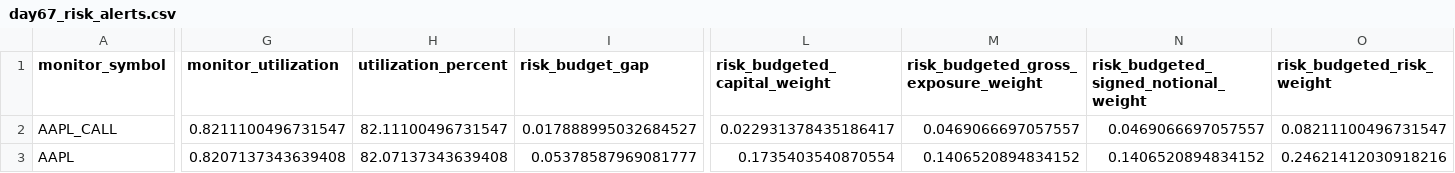
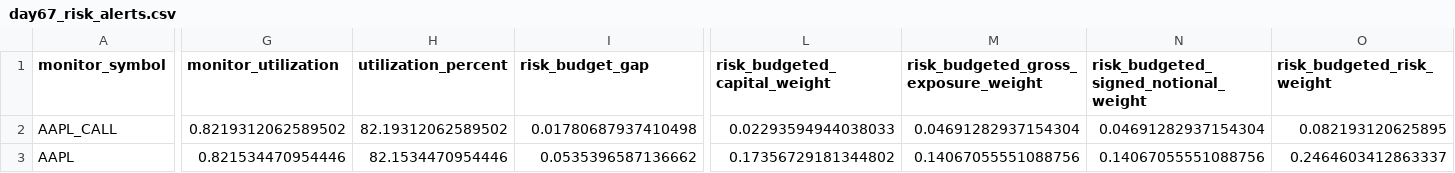
Before and after one commit to Agunp1/AI-Financial-Analyst, a CSV file: day67_risk_alerts.csv, drawn as a sheet; only a part is shown, gaps mark what is left out; the diff names each change by its address in the sheet, - before the commit and + after, or states it on an @@ line.

```diff
--- a/day67_risk_alerts.csv
+++ b/day67_risk_alerts.csv
-G2 (monitor_utilization): 0.8211100496731547
+G2 (monitor_utilization): 0.8219312062589502
-H2 (utilization_percent): 82.11100496731547
+H2 (utilization_percent): 82.19312062589502
-I2 (risk_budget_gap): 0.017888995032684527
+I2 (risk_budget_gap): 0.01780687937410498
-L2 (risk_budgeted_capital_weight): 0.022931378435186417
+L2 (risk_budgeted_capital_weight): 0.02293594944038033
-M2: 0.0469066697057557
+M2: 0.04691282937154304
-N2: 0.0469066697057557
+N2: 0.04691282937154304
-O2 (risk_budgeted_risk_weight): 0.08211100496731547
+O2 (risk_budgeted_risk_weight): 0.082193120625895
-G3 (monitor_utilization): 0.8207137343639408
+G3 (monitor_utilization): 0.821534470954446
-H3 (utilization_percent): 82.07137343639408
+H3 (utilization_percent): 82.1534470954446
-I3 (risk_budget_gap): 0.05378587969081777
+I3 (risk_budget_gap): 0.0535396587136662
-L3 (risk_budgeted_capital_weight): 0.1735403540870554
+L3 (risk_budgeted_capital_weight): 0.17356729181344802
-M3: 0.1406520894834152
+M3: 0.14067055551088756
-N3: 0.1406520894834152
+N3: 0.14067055551088756
-O3 (risk_budgeted_risk_weight): 0.24621412030918216
+O3 (risk_budgeted_risk_weight): 0.2464603412863337
```
Also changed, not shown: day67_asset_class_risk_monitor.csv, day67_instrument_risk_monitor.csv, 25 other files.
